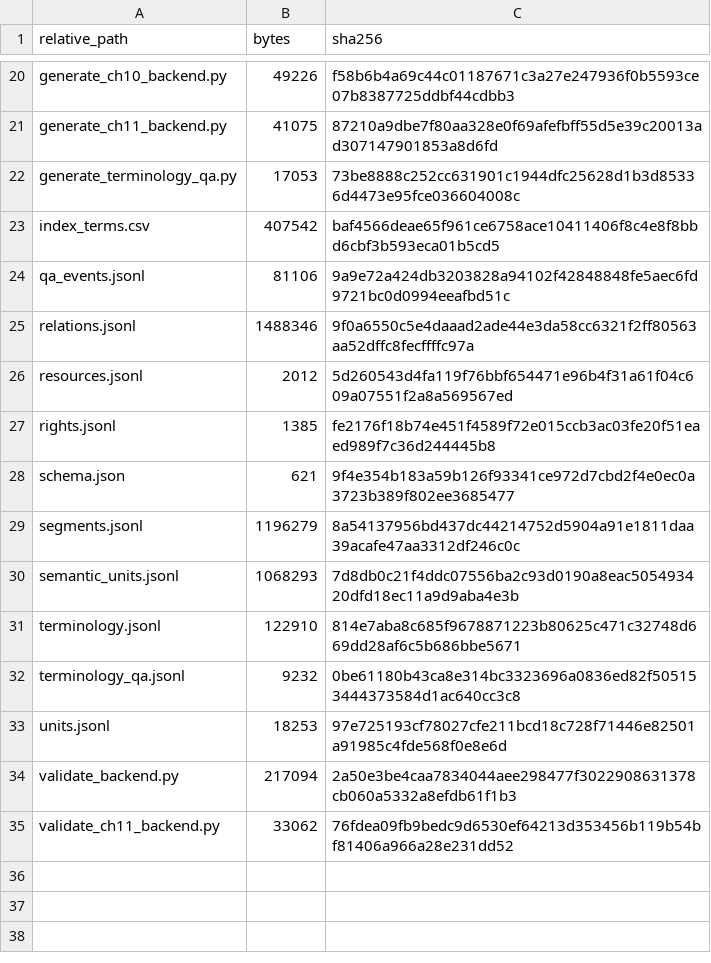
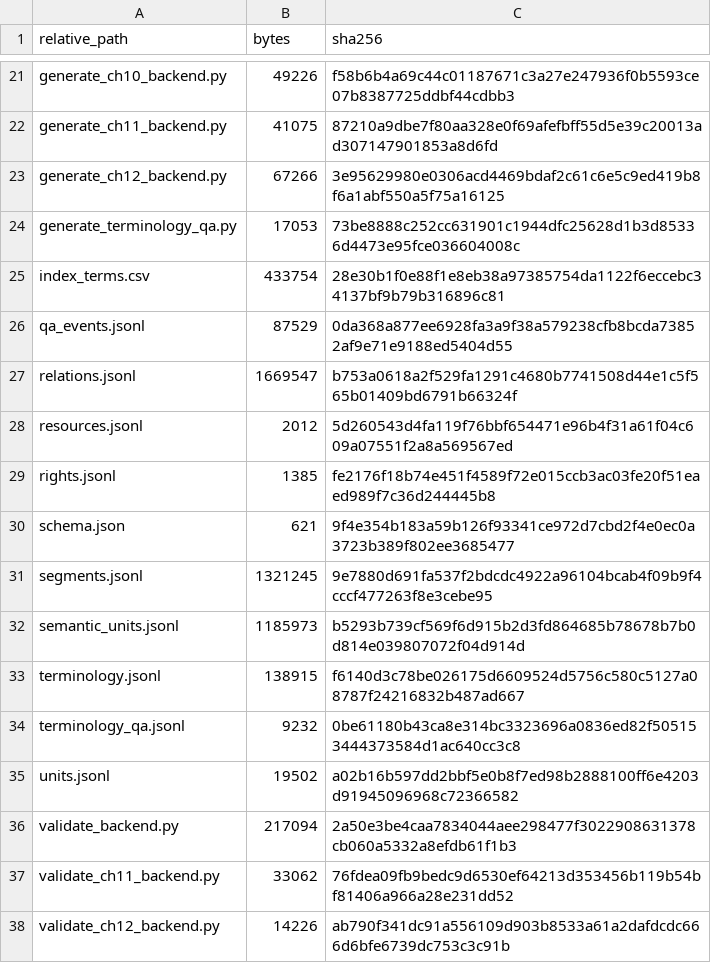
Before and after one commit to KokunoYumeto/functional-analysis-erdman-id, a CSV file: backend/BACKEND_MANIFEST.csv, drawn as a sheet; only a part is shown, gaps mark what is left out; the diff covers the shown part only.

```diff
--- a/backend/BACKEND_MANIFEST.csv
+++ b/backend/BACKEND_MANIFEST.csv
@@ -21,6 +22,7 @@ generate_ch10_backend.py,49226,f58b6b4a69c44c01187671c3a27e247936f0b5593ce07b838
 generate_ch11_backend.py,41075,87210a9dbe7f80aa328e0f69afefbff55d5e39c20013ad307147901853a8d6fd
+generate_ch12_backend.py,67266,3e95629980e0306acd4469bdaf2c61c6e5c9ed419b8f6a1abf550a5f75a16125
 generate_terminology_qa.py,17053,73be8888c252cc631901c1944dfc25628d1b3d85336d4473e95fce036604008c
-index_terms.csv,407542,baf4566deae65f961ce6758ace10411406f8c4e8f8bbd6cbf3b593eca01b5cd5
-qa_events.jsonl,81106,9a9e72a424db3203828a94102f42848848fe5aec6fd9721bc0d0994eeafbd51c
-relations.jsonl,1488346,9f0a6550c5e4daaad2ade44e3da58cc6321f2ff80563aa52dffc8fecffffc97a
+index_terms.csv,433754,28e30b1f0e88f1e8eb38a97385754da1122f6eccebc34137bf9b79b316896c81
+qa_events.jsonl,87529,0da368a877ee6928fa3a9f38a579238cfb8bcda73852af9e71e9188ed5404d55
+relations.jsonl,1669547,b753a0618a2f529fa1291c4680b7741508d44e1c5f565b01409bd6791b66324f
 resources.jsonl,2012,5d260543d4fa119f76bbf654471e96b4f31a61f04c609a07551f2a8a569567ed
@@ -28,8 +30,9 @@ rights.jsonl,1385,fe2176f18b74e451f4589f72e015ccb3ac03fe20f51eaed989f7c36d244445
 schema.json,621,9f4e354b183a59b126f93341ce972d7cbd2f4e0ec0a3723b389f802ee3685477
-segments.jsonl,1196279,8a54137956bd437dc44214752d5904a91e1811daa39acafe47aa3312df246c0c
-semantic_units.jsonl,1068293,7d8db0c21f4ddc07556ba2c93d0190a8eac505493420dfd18ec11a9d9aba4e3b
-terminology.jsonl,122910,814e7aba8c685f9678871223b80625c471c32748d669dd28af6c5b686bbe5671
+segments.jsonl,1321245,9e7880d691fa537f2bdcdc4922a96104bcab4f09b9f4cccf477263f8e3cebe95
+semantic_units.jsonl,1185973,b5293b739cf569f6d915b2d3fd864685b78678b7b0d814e039807072f04d914d
+terminology.jsonl,138915,f6140d3c78be026175d6609524d5756c580c5127a08787f24216832b487ad667
 terminology_qa.jsonl,9232,0be61180b43ca8e314bc3323696a0836ed82f505153444373584d1ac640cc3c8
-units.jsonl,18253,97e725193cf78027cfe211bcd18c728f71446e82501a91985c4fde568f0e8e6d
+units.jsonl,19502,a02b16b597dd2bbf5e0b8f7ed98b2888100ff6e4203d91945096968c72366582
 validate_backend.py,217094,2a50e3be4caa7834044aee298477f3022908631378cb060a5332a8efdb61f1b3
 validate_ch11_backend.py,33062,76fdea09fb9bedc9d6530ef64213d353456b119b54bf81406a966a28e231dd52
+validate_ch12_backend.py,14226,ab790f341dc91a556109d903b8533a61a2dafdcdc666d6bfe6739dc753c3c91b
```
Also changed, not shown: 1 added row and 6 edited cells elsewhere in this file, 49 other files.
